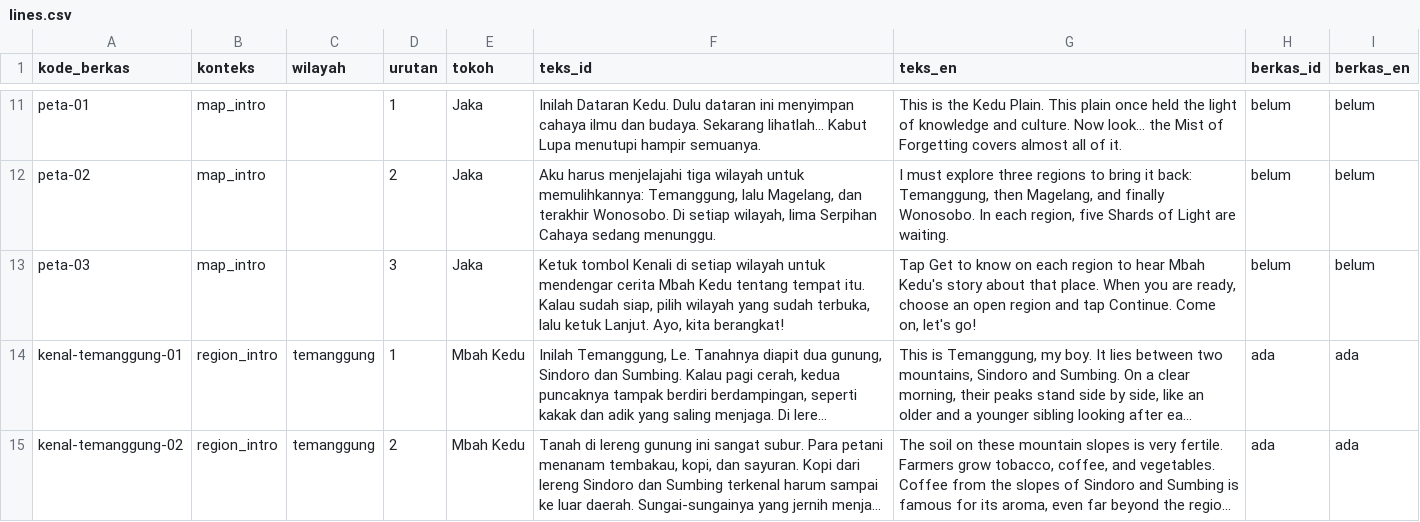
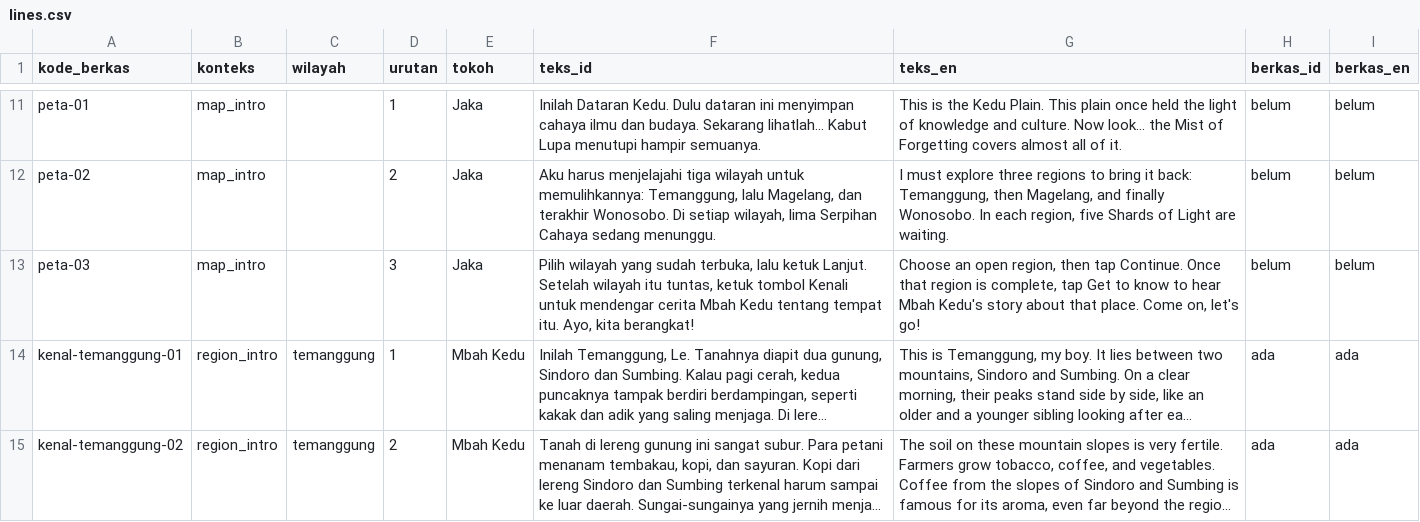
Before and after one commit to arumiforge/gelita, a CSV file: ai-studio/elevenlabs-voice/lines.csv, drawn as a sheet; only a part is shown, gaps mark what is left out; long unchanged cells end in …; the diff names each change by its address in the sheet, - before the commit and + after, or states it on an @@ line.

Commit message:
Story line peta-03 fits research mode: Kenali is named after the region is done
In the Peta Kedu narration Jaka told the student to tap Kenali on each
region before setting off; research mode keeps Kenali closed until the
region is done. The line now sends the student to an open region first and
to Kenali once that region is complete. Slide title: Mulai Menjelajah.

- data/story.php, with the replaced version appended in story-previous.php
  so gelita:story:sync updates an installed server
- docs/naskah-cerita.md, lines.csv (rewritten by gelita:narration:list)
- 12 (changed lines, counts, decision 7) and a 04 entry
- voices.md, PROGRESS and the decision log

Checked on a MariaDB development install: story:sync replaced the one line.

```diff
--- a/ai-studio/elevenlabs-voice/lines.csv
+++ b/ai-studio/elevenlabs-voice/lines.csv
-F13 (teks_id): Ketuk tombol Kenali di setiap wilayah untuk mendengar cerita Mbah Kedu tentang tempat itu. Kalau sudah siap, pilih wilayah yang sudah terbuka, lalu ketuk Lanjut. Ayo, kita…
+F13 (teks_id): Pilih wilayah yang sudah terbuka, lalu ketuk Lanjut. Setelah wilayah itu tuntas, ketuk tombol Kenali untuk mendengar cerita Mbah Kedu tentang tempat itu. Ayo, kita…
-G13 (teks_en): Tap Get to know on each region to hear Mbah Kedu's story about that place. When you are ready, choose an open region and tap Continue. Come on,…
+G13 (teks_en): Choose an open region, then tap Continue. Once that region is complete, tap Get to know to hear Mbah Kedu's story about that place. Come on,…
```
Also changed, not shown: 8 other files.
